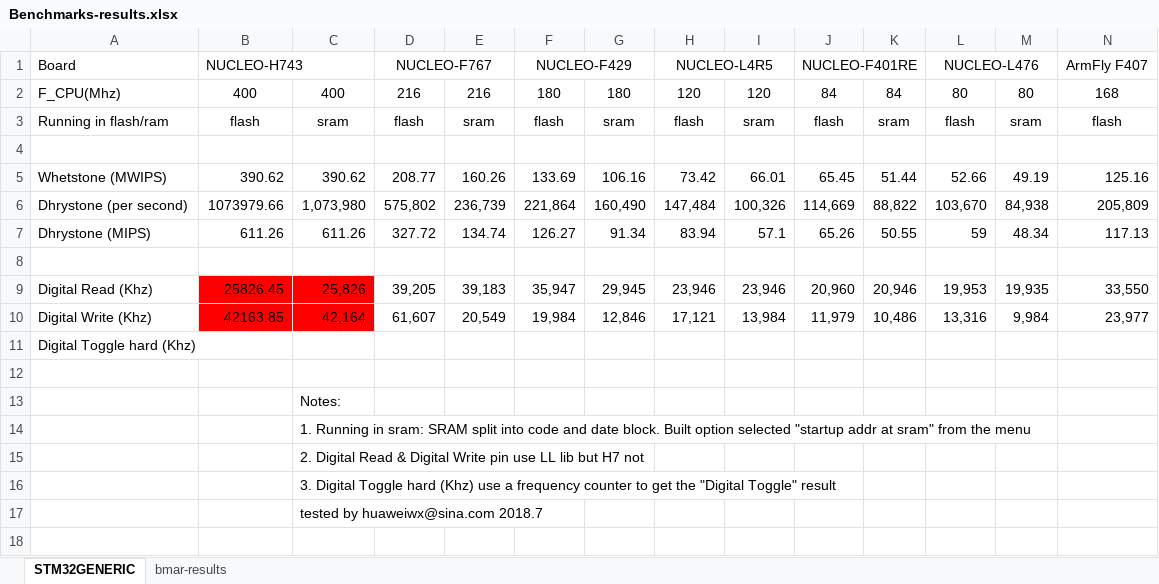
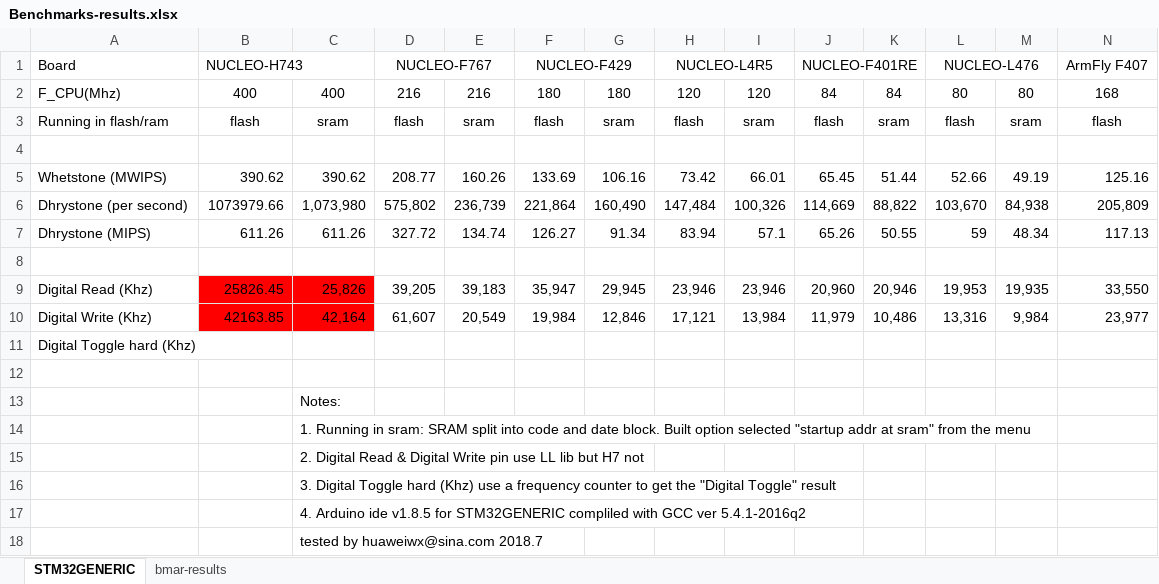
Before and after one commit to maichaell/STM32GEN_huaweiwx, an Excel workbook: STM32/libraries/BoardExamples/examples/all_boards/Benchmarks/Benchmarks-results.xlsx, sheet STM32GENERIC, drawn as a sheet; only a part is shown; values as stored, in another font and other column widths than the file's, no borders; rows hold the shown columns only; the diff names each change by its address in the sheet, - before the commit and + after, or states it on an @@ line.

Commit message:
update benchmarks results

```diff
--- a/STM32/libraries/BoardExamples/examples/all_boards/Benchmarks/Benchmarks-results.xlsx (sheet STM32GENERIC)
+++ b/STM32/libraries/BoardExamples/examples/all_boards/Benchmarks/Benchmarks-results.xlsx (sheet STM32GENERIC)
+row 17:  |  | 4. Arduino ide v1.8.5 for STM32GENERIC compliled with GCC ver 5.4.1-2016q2
```
